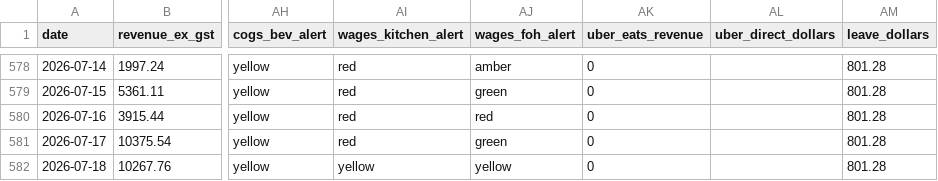
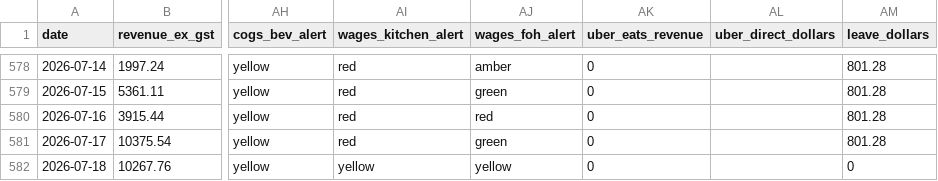
Before and after one commit to zakstowaway/mari-daily-reporting, a CSV file: data/stow_daily_history.csv, drawn as a sheet; only a part is shown, gaps mark what is left out; the diff names each change by its address in the sheet, - before the commit and + after, or states it on an @@ line.

Commit message:
Daily pull marilynas 2026-07-18

```diff
--- a/data/stow_daily_history.csv
+++ b/data/stow_daily_history.csv
-AM582 (leave_dollars): 801.28
+AM582 (leave_dollars): 0
```
Also changed, not shown: data/mari_daily_history.csv, 3 other files.
